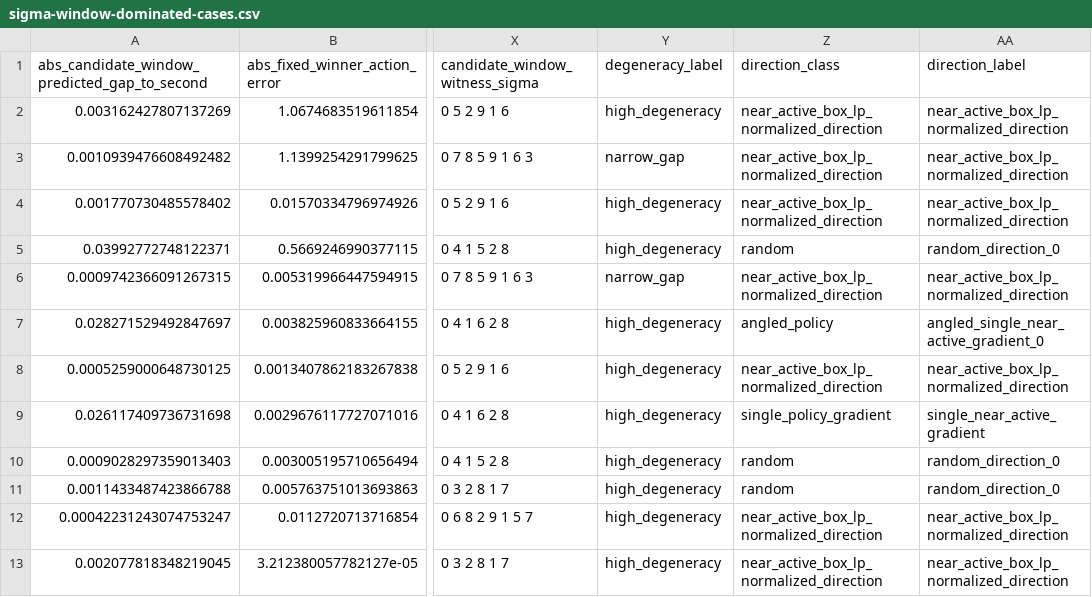
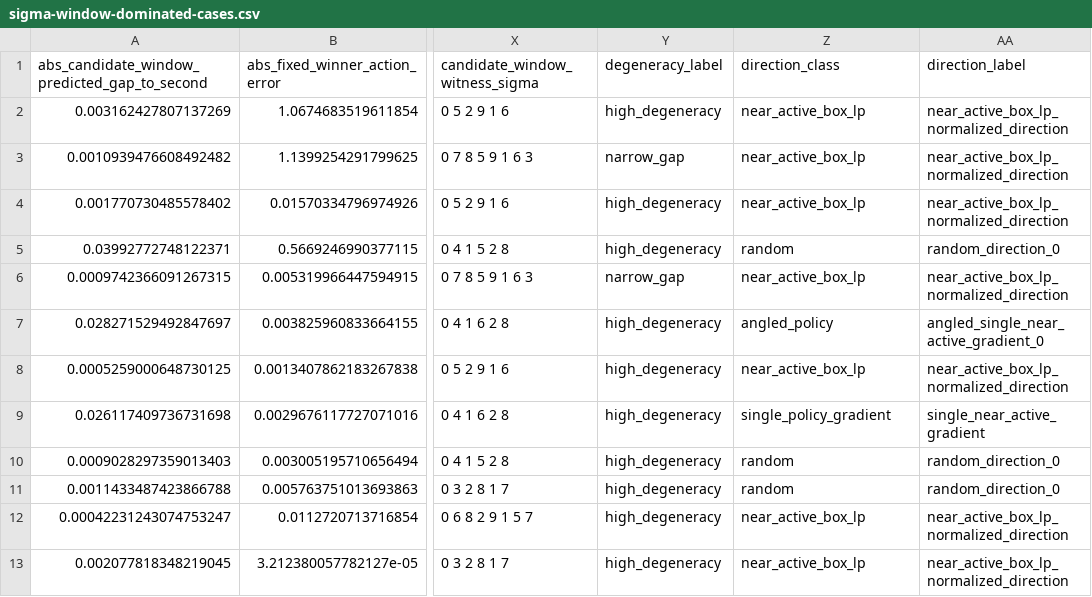
Before and after one commit to JoernStoehler/msc-math, a CSV file: experiments/dev-sys-prediction/error-model/sigma-window-dominated-cases.csv, drawn as a sheet; only a part is shown, gaps mark what is left out; the diff names each change by its address in the sheet, - before the commit and + after, or states it on an @@ line.

```diff
--- a/experiments/dev-sys-prediction/error-model/sigma-window-dominated-cases.csv
+++ b/experiments/dev-sys-prediction/error-model/sigma-window-dominated-cases.csv
-Z2:Z4 (direction_class): near_active_box_lp_normalized_direction
+Z2:Z4 (direction_class): near_active_box_lp
-Z6 (direction_class): near_active_box_lp_normalized_direction
+Z6 (direction_class): near_active_box_lp
-Z8 (direction_class): near_active_box_lp_normalized_direction
+Z8 (direction_class): near_active_box_lp
-Z12:Z13 (direction_class): near_active_box_lp_normalized_direction
+Z12:Z13 (direction_class): near_active_box_lp
```
Also changed, not shown: experiments/dev-sys-prediction/error-model/correlations.csv, experiments/dev-sys-prediction/error-model/feature-error-table.csv, 12 other files.
